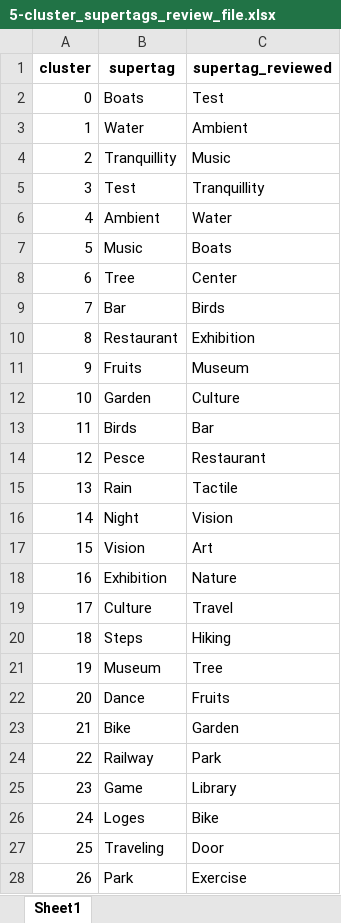
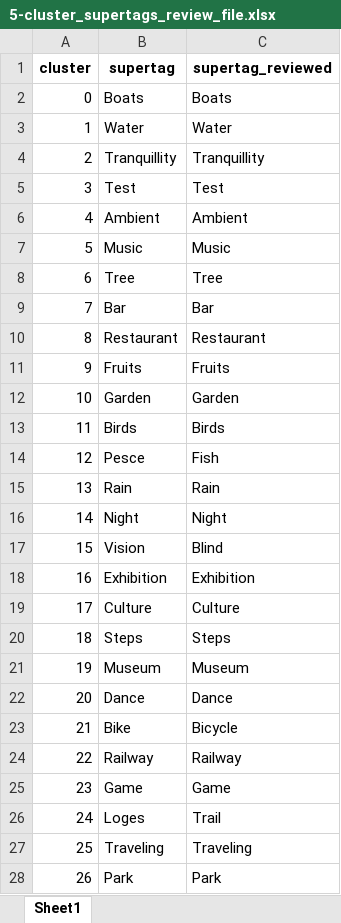
Before and after one commit to AdriaCoding/Tagger, an Excel workbook: taxonomies/onthology_builder/5-cluster_supertags_review_file.xlsx, sheet Sheet1, drawn as a sheet; only a part is shown; values as stored, in another font and other column widths than the file's, no borders; the diff covers the shown part only; the diff names each change by its address in the sheet, - before the commit and + after, or states it on an @@ line.

Commit message:
There was an error with the supertags onthology, i fixed it

```diff
--- a/taxonomies/onthology_builder/5-cluster_supertags_review_file.xlsx (sheet Sheet1)
+++ b/taxonomies/onthology_builder/5-cluster_supertags_review_file.xlsx (sheet Sheet1)
-C2 (supertag_reviewed): Test
+C2 (supertag_reviewed): Boats
-C3 (supertag_reviewed): Ambient
+C3 (supertag_reviewed): Water
-C4 (supertag_reviewed): Music
+C4 (supertag_reviewed): Tranquillity
-C5 (supertag_reviewed): Tranquillity
+C5 (supertag_reviewed): Test
-C6 (supertag_reviewed): Water
+C6 (supertag_reviewed): Ambient
-C7 (supertag_reviewed): Boats
+C7 (supertag_reviewed): Music
-C8 (supertag_reviewed): Center
+C8 (supertag_reviewed): Tree
-C9 (supertag_reviewed): Birds
+C9 (supertag_reviewed): Bar
-C10 (supertag_reviewed): Exhibition
+C10 (supertag_reviewed): Restaurant
-C11 (supertag_reviewed): Museum
+C11 (supertag_reviewed): Fruits
-C12 (supertag_reviewed): Culture
+C12 (supertag_reviewed): Garden
-C13 (supertag_reviewed): Bar
+C13 (supertag_reviewed): Birds
-C14 (supertag_reviewed): Restaurant
+C14 (supertag_reviewed): Fish
-C15 (supertag_reviewed): Tactile
+C15 (supertag_reviewed): Rain
-C16 (supertag_reviewed): Vision
+C16 (supertag_reviewed): Night
-C17 (supertag_reviewed): Art
+C17 (supertag_reviewed): Blind
-C18 (supertag_reviewed): Nature
+C18 (supertag_reviewed): Exhibition
-C19 (supertag_reviewed): Travel
+C19 (supertag_reviewed): Culture
-C20 (supertag_reviewed): Hiking
+C20 (supertag_reviewed): Steps
-C21 (supertag_reviewed): Tree
+C21 (supertag_reviewed): Museum
-C22 (supertag_reviewed): Fruits
+C22 (supertag_reviewed): Dance
-C23 (supertag_reviewed): Garden
+C23 (supertag_reviewed): Bicycle
-C24 (supertag_reviewed): Park
+C24 (supertag_reviewed): Railway
-C25 (supertag_reviewed): Library
+C25 (supertag_reviewed): Game
-C26 (supertag_reviewed): Bike
+C26 (supertag_reviewed): Trail
-C27 (supertag_reviewed): Door
+C27 (supertag_reviewed): Traveling
-C28 (supertag_reviewed): Exercise
+C28 (supertag_reviewed): Park
```
Also changed, not shown: 103 edited cells elsewhere in this sheet, 9 other files.
